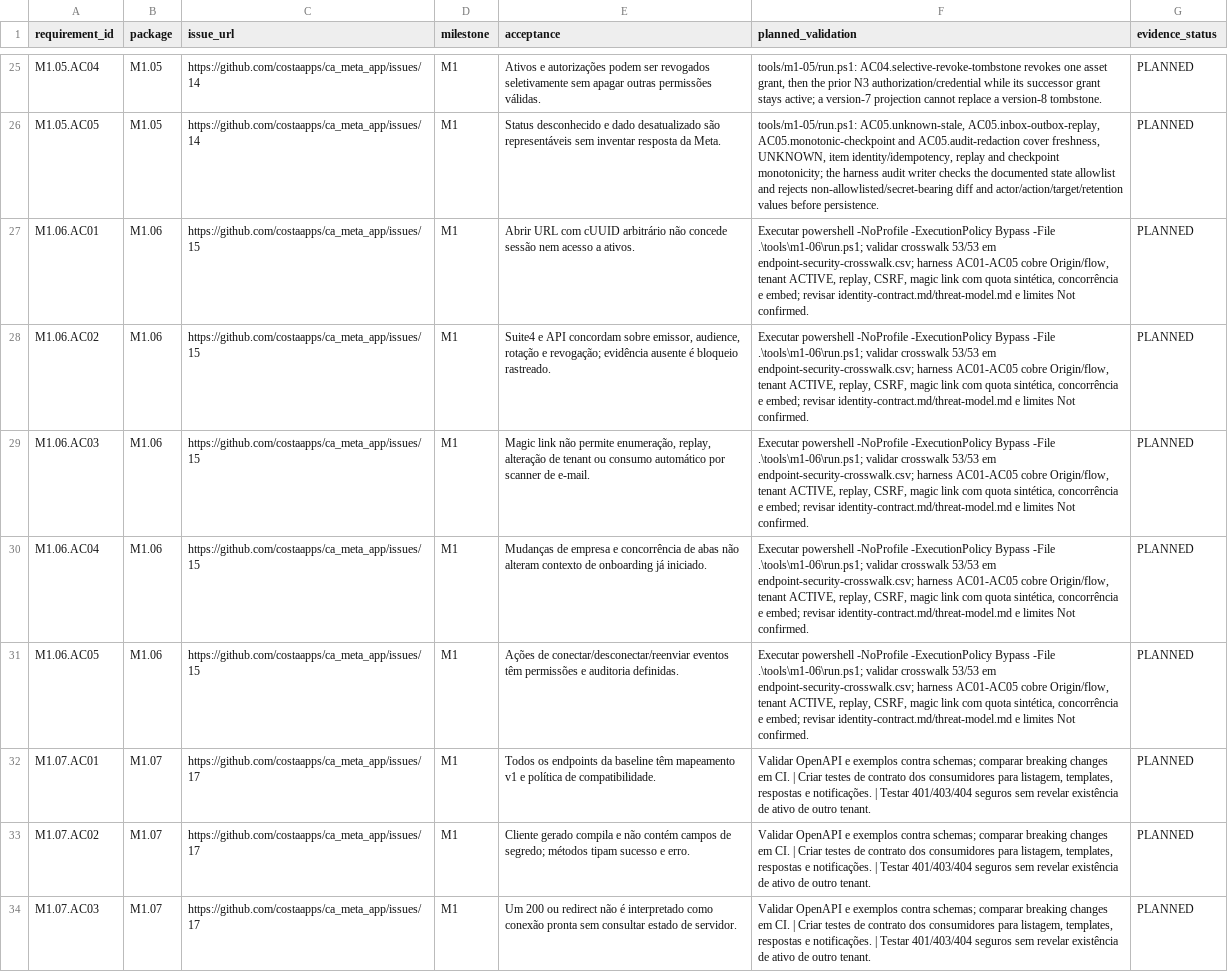
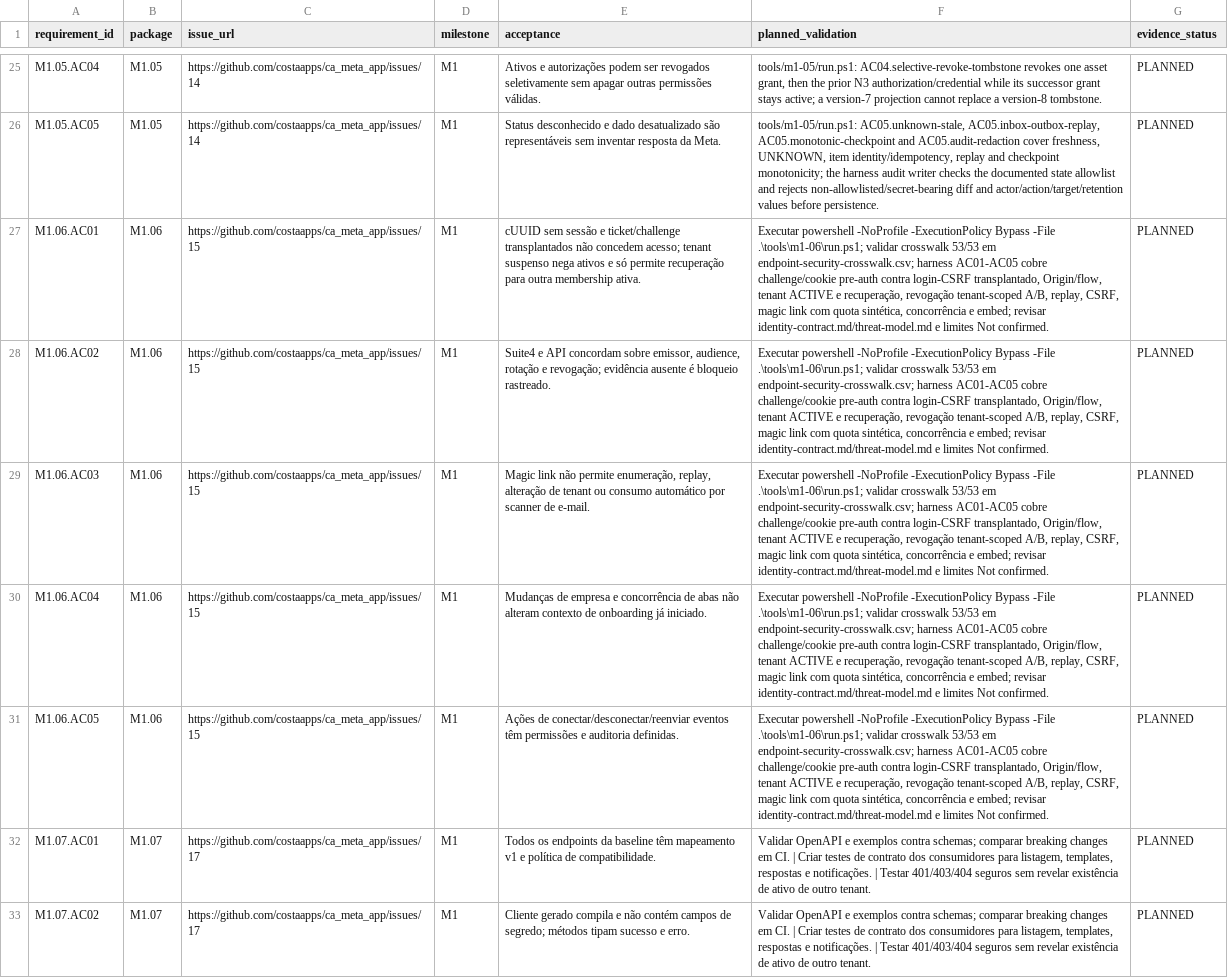
Before and after one commit to costaapps/ca_meta_app, a CSV file: docs/meta-v2/acceptance-matrix.csv, drawn as a sheet; only a part is shown, gaps mark what is left out; the shorter side is filled out with more unchanged rows; the diff names each change by its address in the sheet, - before the commit and + after, or states it on an @@ line.

```diff
--- a/docs/meta-v2/acceptance-matrix.csv
+++ b/docs/meta-v2/acceptance-matrix.csv
-E27 (acceptance): Abrir URL com cUUID arbitrário não concede sessão nem acesso a ativos.
+E27 (acceptance): cUUID sem sessão e ticket/challenge transplantados não concedem acesso; tenant suspenso nega ativos e só permite recuperação para outra membership ativa.
-F27:F31 (planned_validation): …AC01-AC05 cobre Origin/flow, tenant ACTIVE, replay, CSRF,…
+F27:F31 (planned_validation): …AC01-AC05 cobre challenge/cookie pre-auth contra login-CSRF transplantado, Origin/flow, tenant ACTIVE e recuperação, revogação tenant-scoped A/B, replay, CSRF,…
```
Also changed, not shown: 6 other files.
